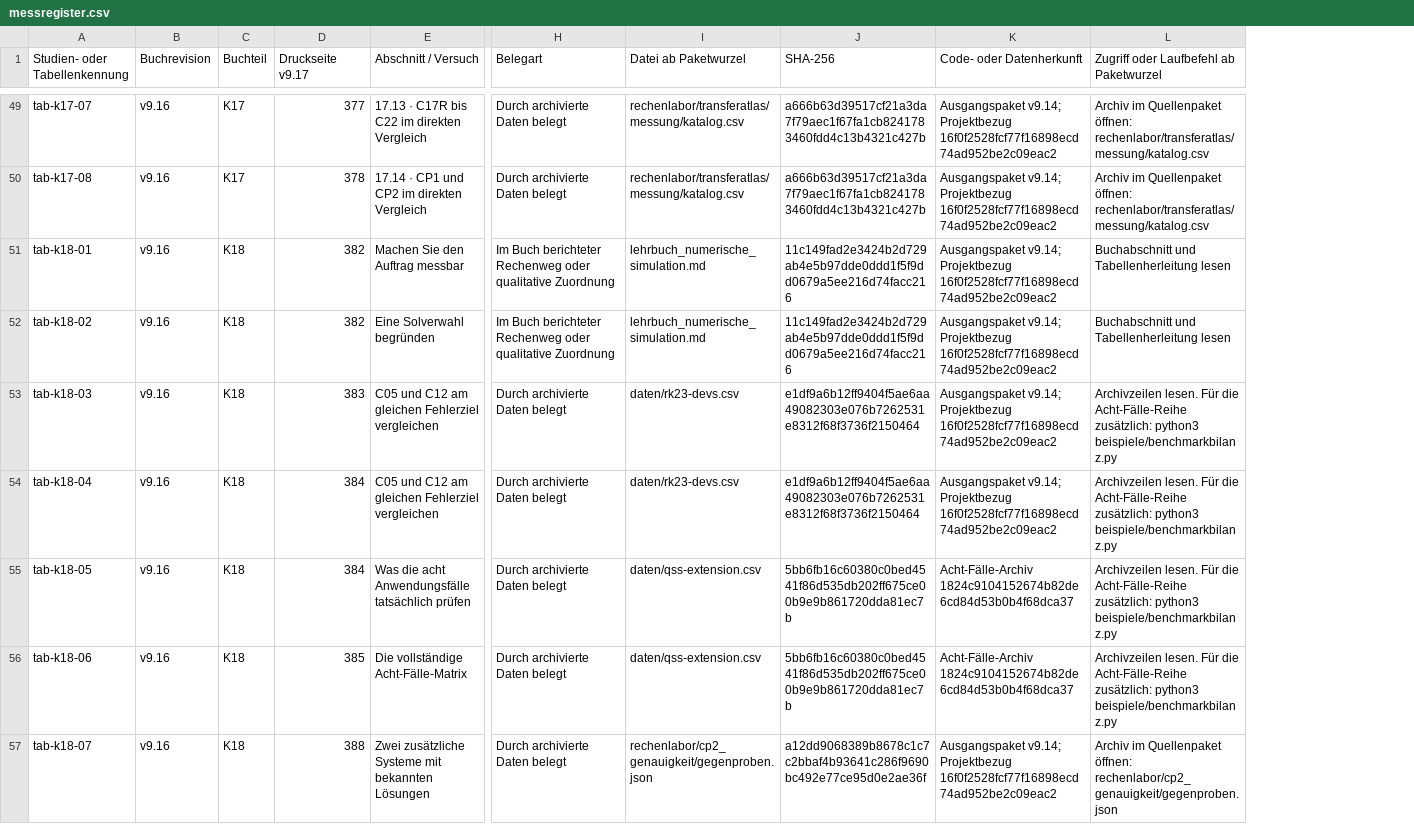
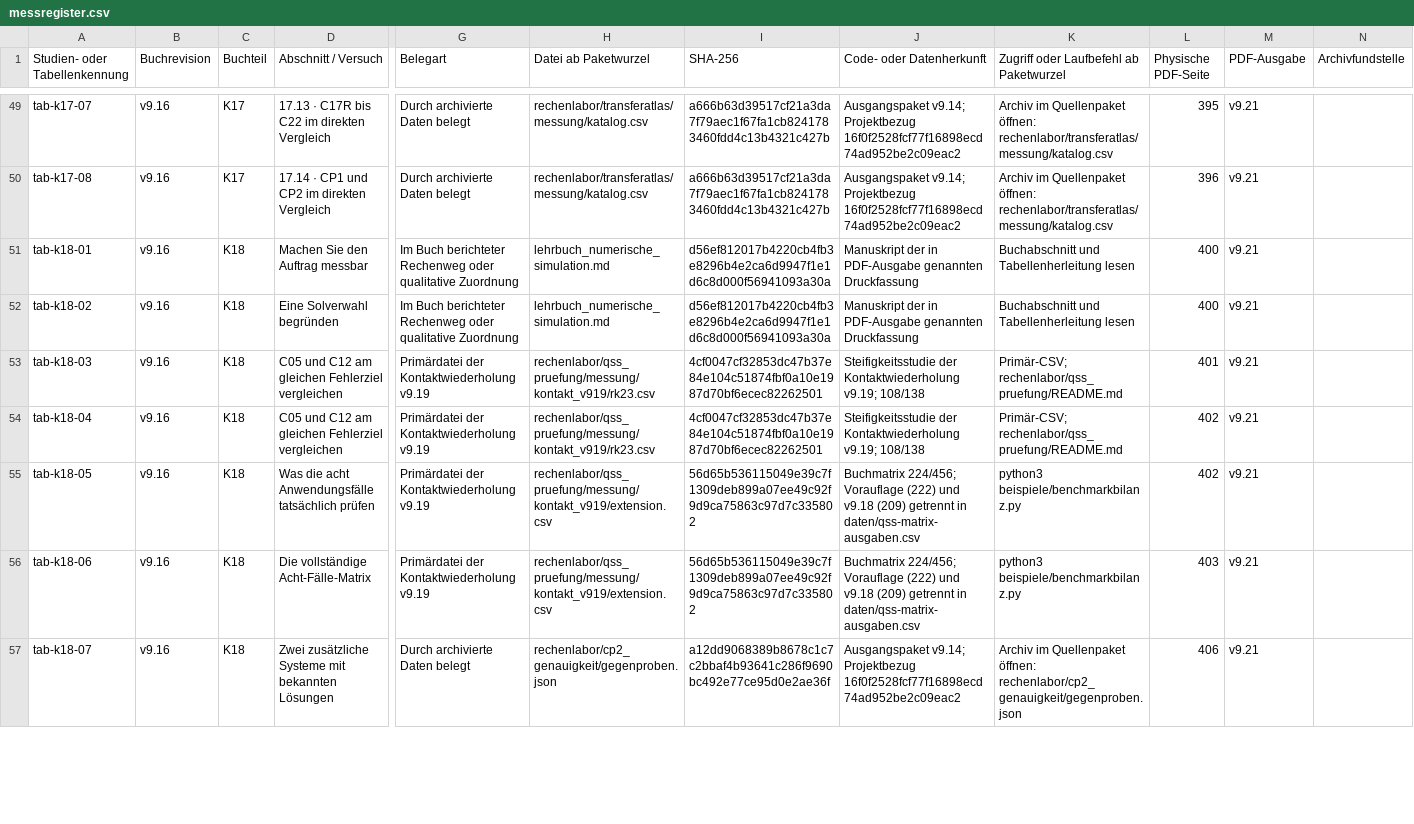
Before and after one commit to 5H3LL3H5/argesim-hyperposition-benchmarks, a CSV file: docs/lehrbuch/gesamtausgabe/daten/messregister.csv, drawn as a sheet; only a part is shown, gaps mark what is left out; removed rows and columns are numbered as before the commit, all else as after; the diff covers the shown part only; the diff names each change by its address in the sheet, - before the commit and + after, or states it on an @@ line.

Commit message:
Bind measurement register and QSS matrix to published artifacts

```diff
--- a/docs/lehrbuch/gesamtausgabe/daten/messregister.csv
+++ b/docs/lehrbuch/gesamtausgabe/daten/messregister.csv
-column D (Druckseite v9.17), rows 49-57: 377 | 378 | 382 | 382 | 383 | 384 | 384 | 385 | 388
+column L (Physische PDF-Seite), rows 49-57: 395 | 396 | 400 | 400 | 401 | 402 | 402 | 403 | 406
+column M (PDF-Ausgabe), rows 49-57: all v9.21
+column N (Archivfundstelle), empty
-I51:I52 (SHA-256): 11c149fad2e3424b2d729ab4e5b97dde0ddd1f5f9dd0679a5ee216d74facc216
+I51:I52 (SHA-256): d56ef812017b4220cb4fb3e8296b4e2ca6d9947f1e1d6c8d000f56941093a30a
-J51:J52 (Code- oder Datenherkunft): Ausgangspaket v9.14; Projektbezug 16f0f2528fcf77f16898ecd74ad952be2c09eac2
+J51:J52 (Code- oder Datenherkunft): Manuskript der in PDF-Ausgabe genannten Druckfassung
-G53:G56 (Belegart): Durch archivierte Daten belegt
+G53:G56 (Belegart): Primärdatei der Kontaktwiederholung v9.19
-H53:H54 (Datei ab Paketwurzel): daten/rk23-devs.csv
+H53:H54 (Datei ab Paketwurzel): rechenlabor/qss_pruefung/messung/kontakt_v919/rk23.csv
-I53:I54 (SHA-256): e1df9a6b12ff9404f5ae6aa49082303e076b7262531e8312f68f3736f2150464
+I53:I54 (SHA-256): 4cf0047cf32853dc47b37e84e104c51874fbf0a10e1987d70bf6ecec82262501
-J53:J54 (Code- oder Datenherkunft): Ausgangspaket v9.14; Projektbezug 16f0f2528fcf77f16898ecd74ad952be2c09eac2
+J53:J54 (Code- oder Datenherkunft): Steifigkeitsstudie der Kontaktwiederholung v9.19; 108/138
-K53:K54: Archivzeilen lesen. Für die Acht-Fälle-Reihe zusätzlich: python3 beispiele/benchmarkbilanz.py
+K53:K54: Primär-CSV; rechenlabor/qss_pruefung/README.md
-H55:H56 (Datei ab Paketwurzel): daten/qss-extension.csv
+H55:H56 (Datei ab Paketwurzel): rechenlabor/qss_pruefung/messung/kontakt_v919/extension.csv
-I55:I56 (SHA-256): 5bb6fb16c60380c0bed4541f86d535db202ff675ce00b9e9b861720dda81ec7b
+I55:I56 (SHA-256): 56d65b536115049e39c7f1309deb899a07ee49c92f9d9ca75863c97d7c335802
-J55:J56 (Code- oder Datenherkunft): Acht-Fälle-Archiv 1824c9104152674b82de6cd84d53b0b4f68dca37
+J55:J56 (Code- oder Datenherkunft): Buchmatrix 224/456; Vorauflage (222) und v9.18 (209) getrennt in daten/qss-matrix-ausgaben.csv
-K55:K56: Archivzeilen lesen. Für die Acht-Fälle-Reihe zusätzlich: python3 beispiele/benchmarkbilanz.py
+K55:K56: python3 beispiele/benchmarkbilanz.py
```
Also changed, not shown: 65 edited cells elsewhere in this file, 7 other files.
